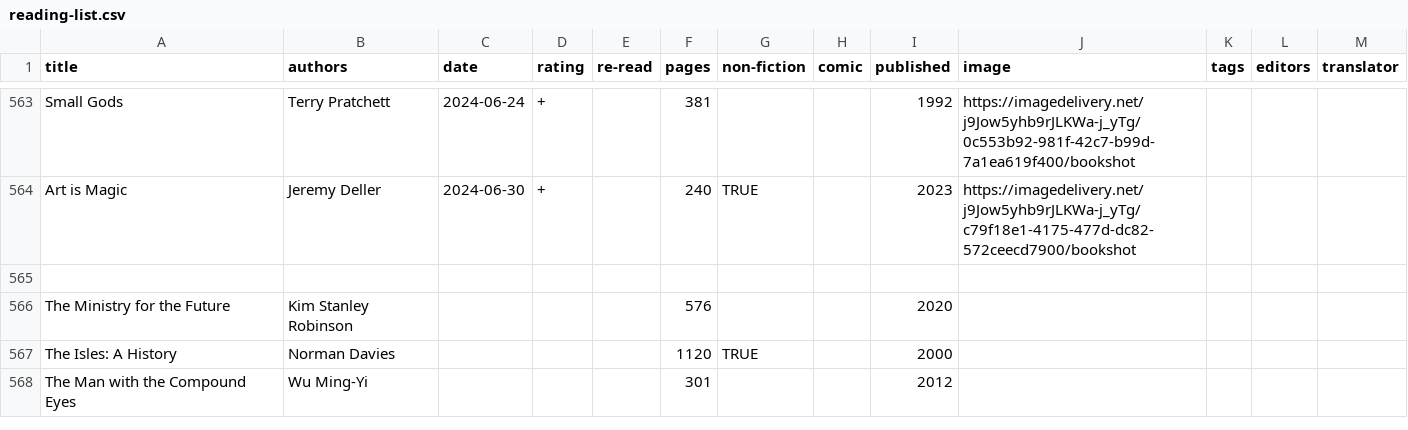
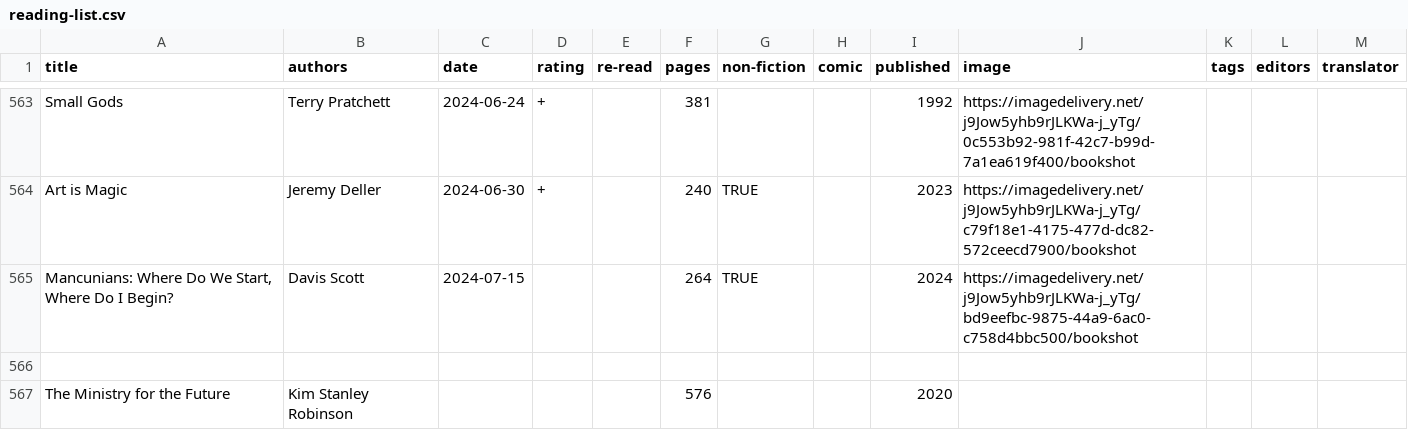
Before and after one commit to tomgp/books-v2, a CSV file: static/data/reading-list.csv, drawn as a sheet; only a part is shown, gaps mark what is left out; the shorter side is filled out with more unchanged rows; the diff names each change by its address in the sheet, - before the commit and + after, or states it on an @@ line.

Commit message:
Update reading-list.csv

```diff
--- a/static/data/reading-list.csv
+++ b/static/data/reading-list.csv
+row 565: Mancunians: Where Do We Start, Where Do I Begin? | Davis Scott | 2024-07-15 |  |  | 264 | TRUE |  | 2024 | https://imagedelivery.net/j9Jow5yhb9rJLKWa-j_yTg/bd9eefbc-9875-44a9-6ac0-c758d4bbc500/bookshot
```
